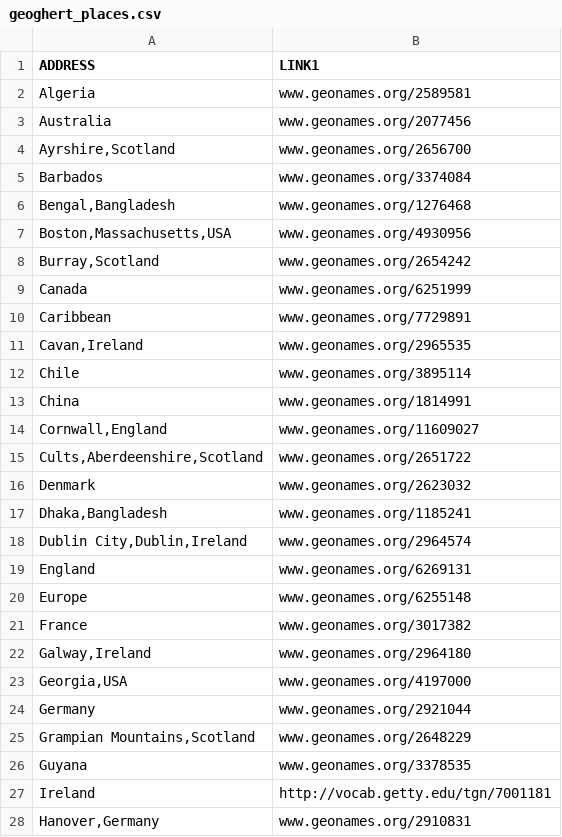
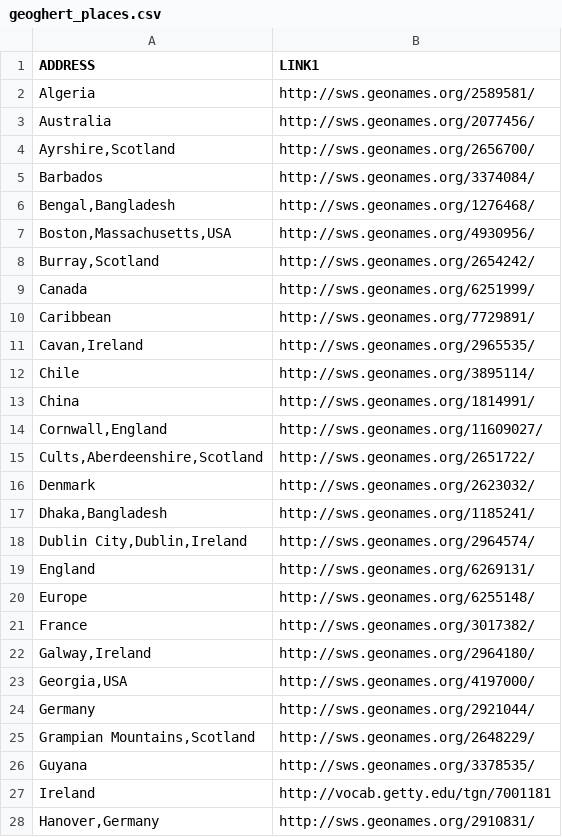
Before and after one commit to cwrc/RDF-extraction, a CSV file: Biography/geoghert_places.csv, drawn as a sheet; only a part is shown; the diff covers the shown part only.

Commit message:
fixing geoname uris, appending /

```diff
--- a/Biography/geoghert_places.csv
+++ b/Biography/geoghert_places.csv
@@ -1,28 +1,28 @@
 ADDRESS,LINK1
-"Algeria",www.geonames.org/2589581
-"Australia",www.geonames.org/2077456
-"Ayrshire,Scotland",www.geonames.org/2656700
-"Barbados",www.geonames.org/3374084
-"Bengal,Bangladesh",www.geonames.org/1276468
-"Boston,Massachusetts,USA",www.geonames.org/4930956
-"Burray,Scotland",www.geonames.org/2654242
-"Canada",www.geonames.org/6251999
-"Caribbean",www.geonames.org/7729891
-"Cavan,Ireland",www.geonames.org/2965535
-"Chile",www.geonames.org/3895114
-"China",www.geonames.org/1814991
-"Cornwall,England",www.geonames.org/11609027
-"Cults,Aberdeenshire,Scotland",www.geonames.org/2651722
-"Denmark",www.geonames.org/2623032
-"Dhaka,Bangladesh",www.geonames.org/1185241
-"Dublin City,Dublin,Ireland",www.geonames.org/2964574
-"England",www.geonames.org/6269131
-"Europe",www.geonames.org/6255148
-"France",www.geonames.org/3017382
-"Galway,Ireland",www.geonames.org/2964180
-"Georgia,USA",www.geonames.org/4197000
-"Germany",www.geonames.org/2921044
-"Grampian Mountains,Scotland",www.geonames.org/2648229
-"Guyana",www.geonames.org/3378535
+"Algeria",http://sws.geonames.org/2589581/
+"Australia",http://sws.geonames.org/2077456/
+"Ayrshire,Scotland",http://sws.geonames.org/2656700/
+"Barbados",http://sws.geonames.org/3374084/
+"Bengal,Bangladesh",http://sws.geonames.org/1276468/
+"Boston,Massachusetts,USA",http://sws.geonames.org/4930956/
+"Burray,Scotland",http://sws.geonames.org/2654242/
+"Canada",http://sws.geonames.org/6251999/
+"Caribbean",http://sws.geonames.org/7729891/
+"Cavan,Ireland",http://sws.geonames.org/2965535/
+"Chile",http://sws.geonames.org/3895114/
+"China",http://sws.geonames.org/1814991/
+"Cornwall,England",http://sws.geonames.org/11609027/
+"Cults,Aberdeenshire,Scotland",http://sws.geonames.org/2651722/
+"Denmark",http://sws.geonames.org/2623032/
+"Dhaka,Bangladesh",http://sws.geonames.org/1185241/
+"Dublin City,Dublin,Ireland",http://sws.geonames.org/2964574/
+"England",http://sws.geonames.org/6269131/
+"Europe",http://sws.geonames.org/6255148/
+"France",http://sws.geonames.org/3017382/
+"Galway,Ireland",http://sws.geonames.org/2964180/
+"Georgia,USA",http://sws.geonames.org/4197000/
+"Germany",http://sws.geonames.org/2921044/
+"Grampian Mountains,Scotland",http://sws.geonames.org/2648229/
+"Guyana",http://sws.geonames.org/3378535/
 "Ireland",http://vocab.getty.edu/tgn/7001181
-"Hanover,Germany",www.geonames.org/2910831
+"Hanover,Germany",http://sws.geonames.org/2910831/
```
Also changed, not shown: 48 edited cells elsewhere in this file, 1 other file.
